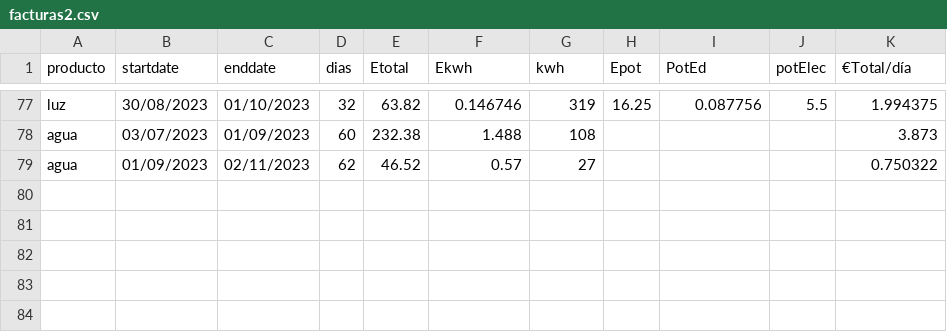
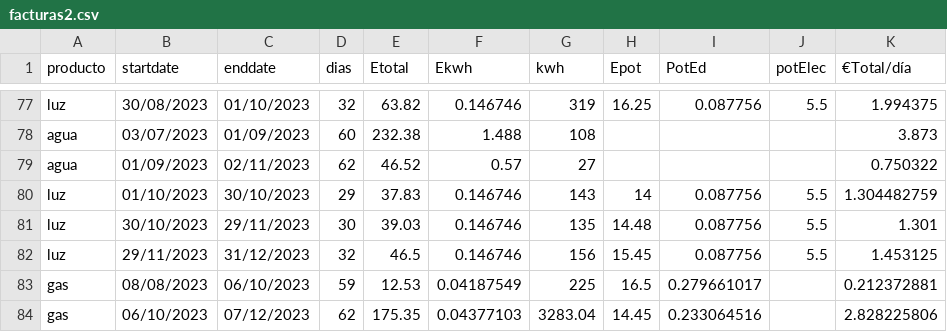
Before and after one commit to aiken88/CSV, a CSV file: facturas2.csv, drawn as a sheet; only a part is shown, gaps mark what is left out; the diff names each change by its address in the sheet, - before the commit and + after, or states it on an @@ line.

```diff
--- a/facturas2.csv
+++ b/facturas2.csv
+row 80: luz | 01/10/2023 | 30/10/2023 | 29 | 37.83 | 0.146746 | 143 | 14 | 0.087756 | 5.5 | 1.304482759
+row 81: luz | 30/10/2023 | 29/11/2023 | 30 | 39.03 | 0.146746 | 135 | 14.48 | 0.087756 | 5.5 | 1.301
+row 82: luz | 29/11/2023 | 31/12/2023 | 32 | 46.5 | 0.146746 | 156 | 15.45 | 0.087756 | 5.5 | 1.453125
+row 83: gas | 08/08/2023 | 06/10/2023 | 59 | 12.53 | 0.04187549 | 225 | 16.5 | 0.279661017 |  | 0.212372881
+row 84: gas | 06/10/2023 | 07/12/2023 | 62 | 175.35 | 0.04377103 | 3283.04 | 14.45 | 0.233064516 |  | 2.828225806
```
Also changed, not shown: 1 other file.
